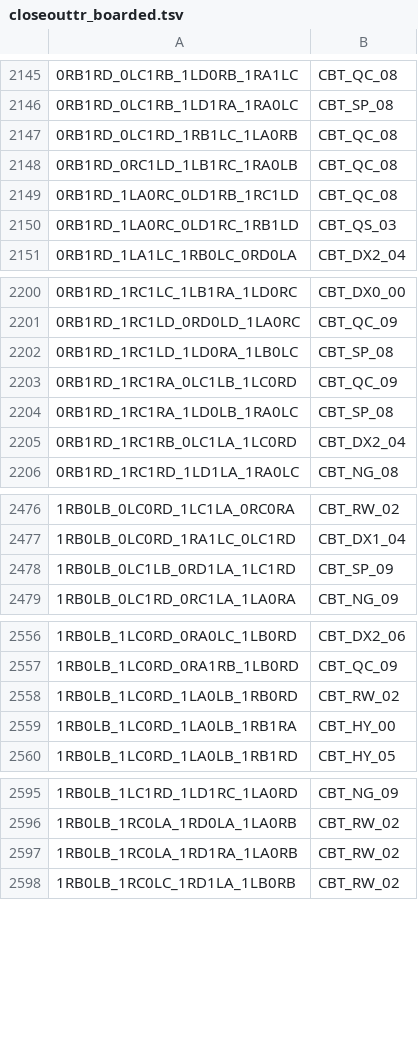
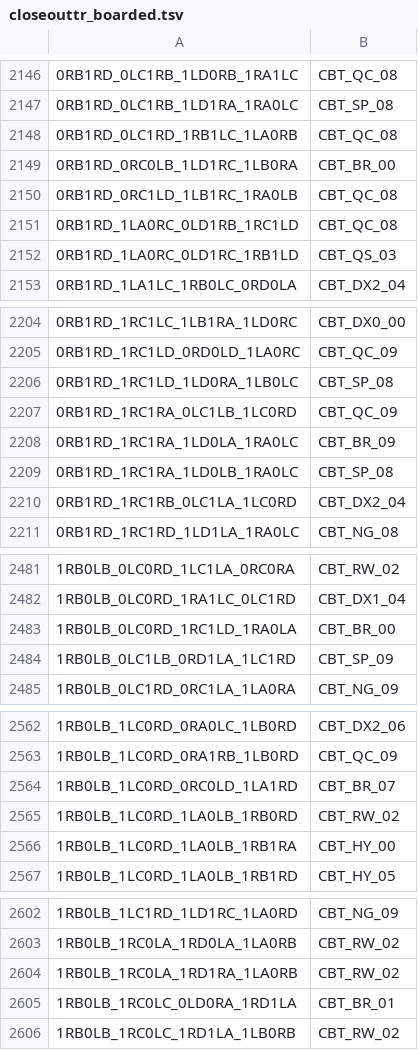
Before and after one commit to carrino/Coq-BBB4, a TSV file: closeouttr_boarded.tsv, drawn as a sheet; only a part is shown, gaps mark what is left out; the diff covers the shown part only.

```diff
--- a/closeouttr_boarded.tsv
+++ b/closeouttr_boarded.tsv
@@ -2147,2 +2148,3 @@
 0RB1RD_0LC1RD_1RB1LC_1LA0RB	CBT_QC_08
+0RB1RD_0RC0LB_1LD1RC_1LB0RA	CBT_BR_00
 0RB1RD_0RC1LD_1LB1RC_1RA0LB	CBT_QC_08
@@ -2203,2 +2207,3 @@
 0RB1RD_1RC1RA_0LC1LB_1LC0RD	CBT_QC_09
+0RB1RD_1RC1RA_1LD0LA_1RA0LC	CBT_BR_09
 0RB1RD_1RC1RA_1LD0LB_1RA0LC	CBT_SP_08
@@ -2477,2 +2482,3 @@
 1RB0LB_0LC0RD_1RA1LC_0LC1RD	CBT_DX1_04
+1RB0LB_0LC0RD_1RC1LD_1RA0LA	CBT_BR_00
 1RB0LB_0LC1LB_0RD1LA_1LC1RD	CBT_SP_09
@@ -2557,2 +2563,3 @@
 1RB0LB_1LC0RD_0RA1RB_1LB0RD	CBT_QC_09
+1RB0LB_1LC0RD_0RC0LD_1LA1RD	CBT_BR_07
 1RB0LB_1LC0RD_1LA0LB_1RB0RD	CBT_RW_02
@@ -2597,2 +2604,3 @@
 1RB0LB_1RC0LA_1RD1RA_1LA0RB	CBT_RW_02
+1RB0LB_1RC0LC_0LD0RA_1RD1LA	CBT_BR_01
 1RB0LB_1RC0LC_1RD1LA_1LB0RB	CBT_RW_02
```
Also changed, not shown: 36 added rows elsewhere in this file, 23 other files.
